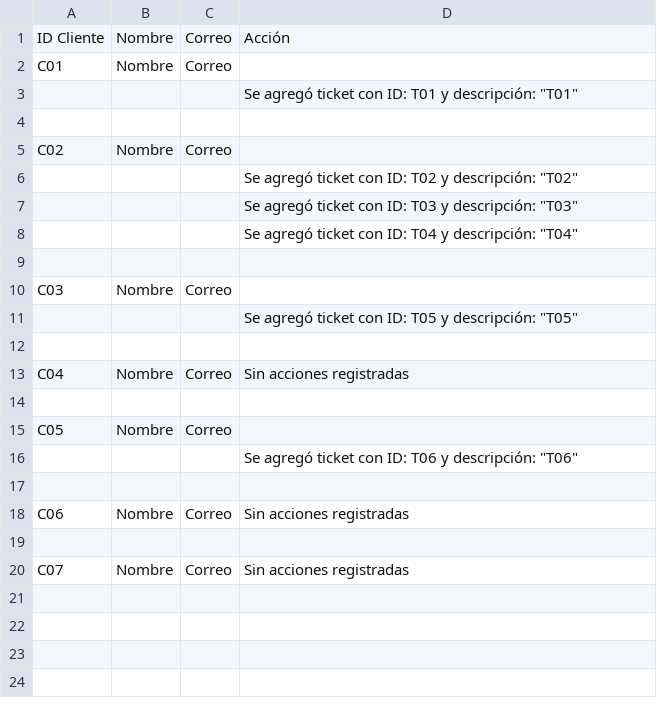
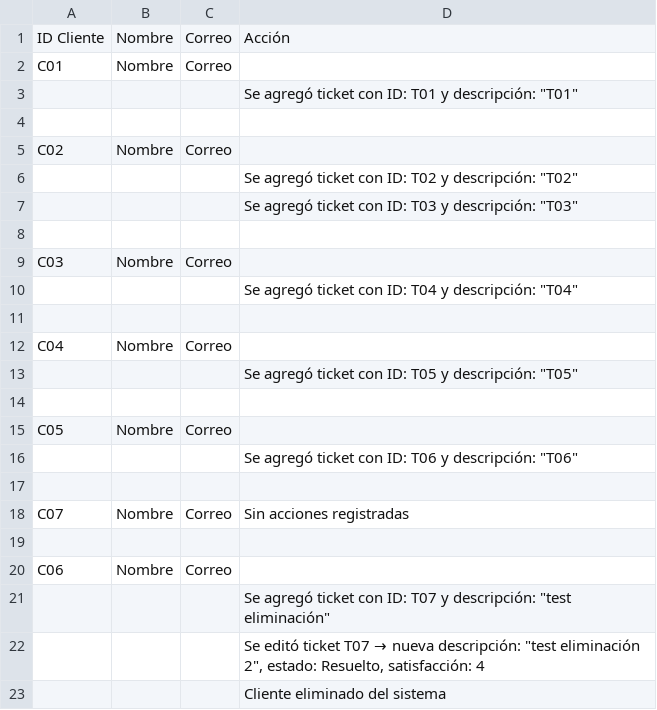
Before and after one commit to humamdisaster/Sistema-Gesti-n-de-Centro-de-Atenci-n-al-Cliente, a CSV file: reporte.csv, drawn as a sheet.

Commit message:
Creación botón buscar Eliminar cliente

```diff
--- a/reporte.csv
+++ b/reporte.csv
@@ -7,8 +7,8 @@ C02;Nombre;Correo;
 ;;;Se agregó ticket con ID: T03 y descripción: "T03"
+
+C03;Nombre;Correo;
 ;;;Se agregó ticket con ID: T04 y descripción: "T04"
 
-C03;Nombre;Correo;
+C04;Nombre;Correo;
 ;;;Se agregó ticket con ID: T05 y descripción: "T05"
-
-C04;Nombre;Correo;Sin acciones registradas
 
@@ -17,4 +17,7 @@ C05;Nombre;Correo;
 
-C06;Nombre;Correo;Sin acciones registradas
+C07;Nombre;Correo;Sin acciones registradas
 
-C07;Nombre;Correo;Sin acciones registradas
+C06;Nombre;Correo;
+;;;Se agregó ticket con ID: T07 y descripción: "test eliminación"
+;;;Se editó ticket T07 → nueva descripción: "test eliminación 2", estado: Resuelto, satisfacción: 4
+;;;Cliente eliminado del sistema
```
Also changed, not shown: clientes.csv, 7 other files.
